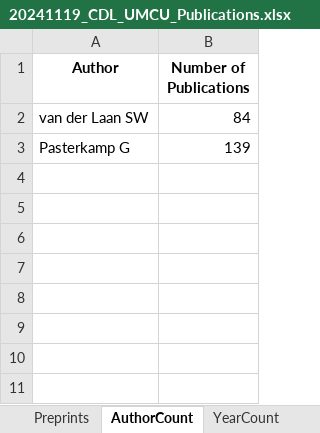
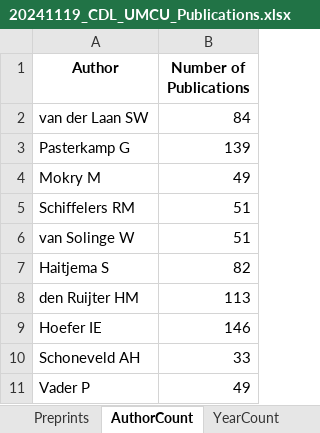
Before and after one commit to swvanderlaan/PubMed_Miner, an Excel workbook: results/20241119_CDL_UMCU_Publications.xlsx, sheet AuthorCount, drawn as a sheet; values as stored, in another font and other column widths than the file's, no borders; the diff names each change by its address in the sheet, - before the commit and + after, or states it on an @@ line.

```diff
--- a/results/20241119_CDL_UMCU_Publications.xlsx (sheet AuthorCount)
+++ b/results/20241119_CDL_UMCU_Publications.xlsx (sheet AuthorCount)
+row 4: Mokry M | 49
+row 5: Schiffelers RM | 51
+row 6: van Solinge W | 51
+row 7: Haitjema S | 82
+row 8: den Ruijter HM | 113
+row 9: Hoefer IE | 146
+row 10: Schoneveld AH | 33
+row 11: Vader P | 49
```
Also changed, not shown: sheet Publications, sheet PubTypeYearCount, sheet YearCount, sheet Preprints, 7 other files.
